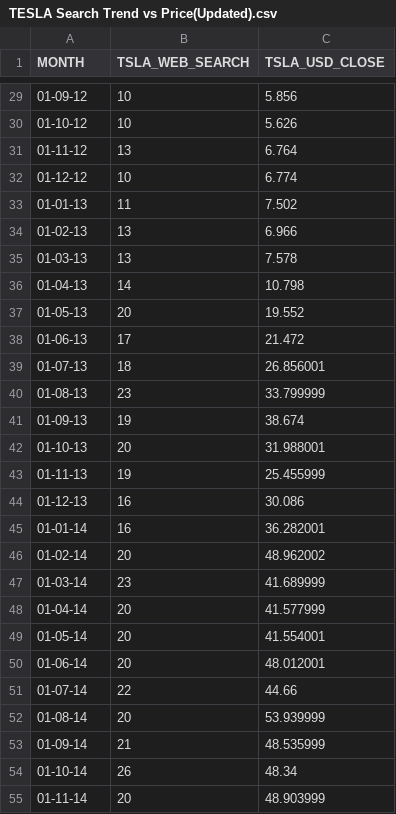
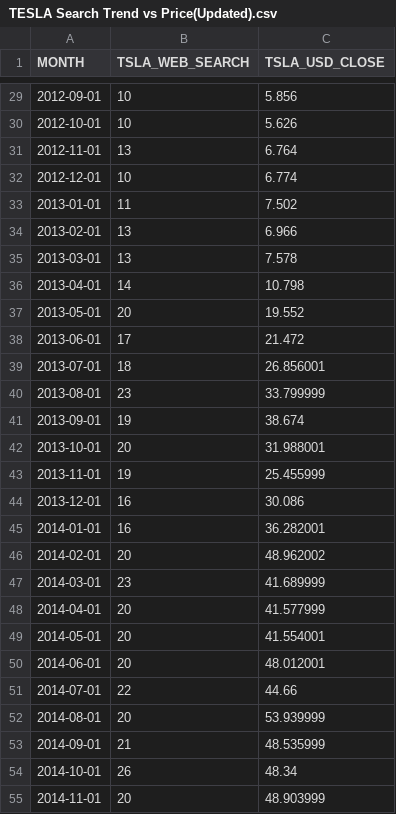
Before and after one commit to Mahamrithunjaya/100-Days-Of-Code, a CSV file: Day-74-Google_Trends_And_Data_Visualization/Updated Version/TESLA Search Trend vs Price(Updated).csv, drawn as a sheet; only a part is shown, gaps mark what is left out; the diff covers the shown part only.

```diff
--- a/Day-74-Google_Trends_And_Data_Visualization/Updated Version/TESLA Search Trend vs Price(Updated).csv
+++ b/Day-74-Google_Trends_And_Data_Visualization/Updated Version/TESLA Search Trend vs Price(Updated).csv
@@ -29,27 +29,27 @@ MONTH,TSLA_WEB_SEARCH,TSLA_USD_CLOSE
-01-09-12,10,5.856
-01-10-12,10,5.626
-01-11-12,13,6.764
-01-12-12,10,6.774
-01-01-13,11,7.502
-01-02-13,13,6.966
-01-03-13,13,7.578
-01-04-13,14,10.798
-01-05-13,20,19.552
-01-06-13,17,21.472
-01-07-13,18,26.856001
-01-08-13,23,33.799999
-01-09-13,19,38.674
-01-10-13,20,31.988001
-01-11-13,19,25.455999
-01-12-13,16,30.086
-01-01-14,16,36.282001
-01-02-14,20,48.962002
-01-03-14,23,41.689999
-01-04-14,20,41.577999
-01-05-14,20,41.554001
-01-06-14,20,48.012001
-01-07-14,22,44.66
-01-08-14,20,53.939999
-01-09-14,21,48.535999
-01-10-14,26,48.34
-01-11-14,20,48.903999
+2012-09-01,10,5.856
+2012-10-01,10,5.626
+2012-11-01,13,6.764
+2012-12-01,10,6.774
+2013-01-01,11,7.502
+2013-02-01,13,6.966
+2013-03-01,13,7.578
+2013-04-01,14,10.798
+2013-05-01,20,19.552
+2013-06-01,17,21.472
+2013-07-01,18,26.856001
+2013-08-01,23,33.799999
+2013-09-01,19,38.674
+2013-10-01,20,31.988001
+2013-11-01,19,25.455999
+2013-12-01,16,30.086
+2014-01-01,16,36.282001
+2014-02-01,20,48.962002
+2014-03-01,23,41.689999
+2014-04-01,20,41.577999
+2014-05-01,20,41.554001
+2014-06-01,20,48.012001
+2014-07-01,22,44.66
+2014-08-01,20,53.939999
+2014-09-01,21,48.535999
+2014-10-01,26,48.34
+2014-11-01,20,48.903999
```
Also changed, not shown: 107 edited cells elsewhere in this file, Day-74-Google_Trends_And_Data_Visualization/Updated Version/Daily Bitcoin Price(Updated).csv, 1 other file.
